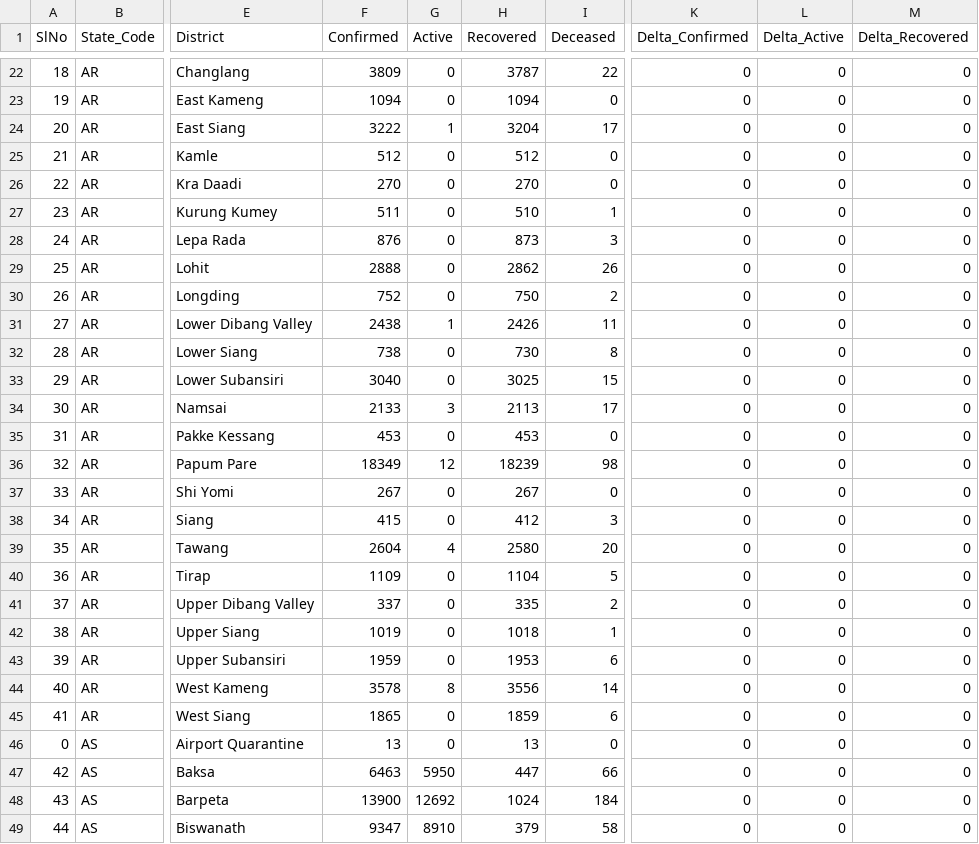
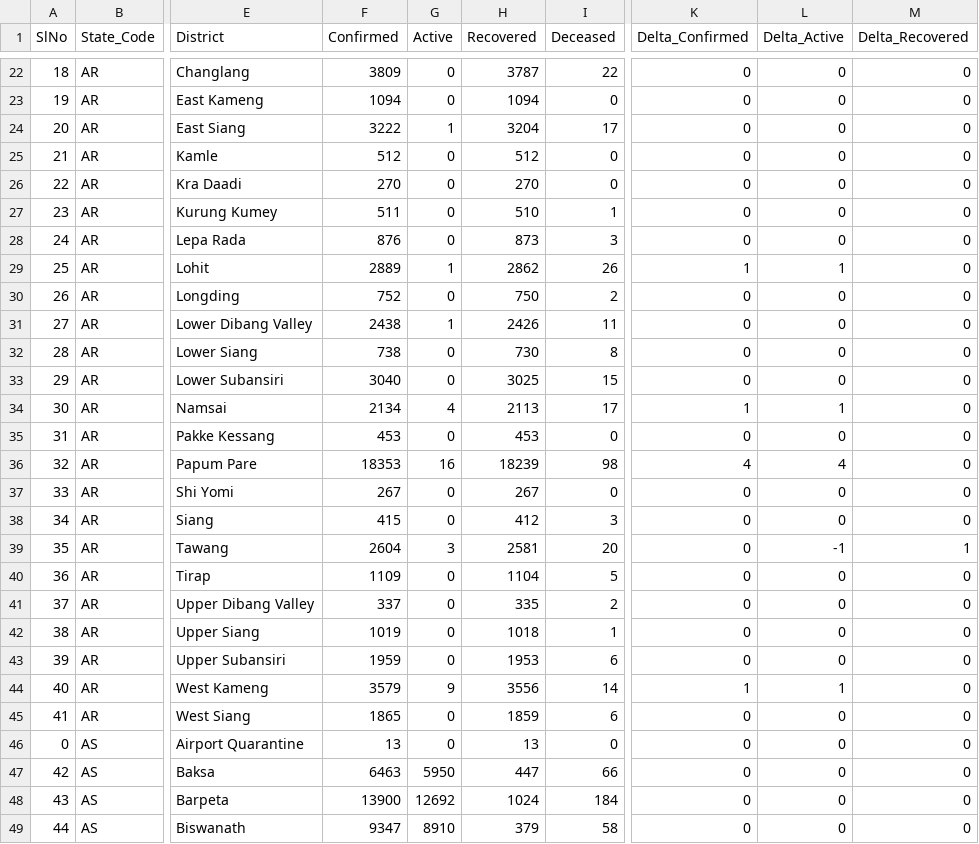
Before and after one commit to keshavashiya/covid19bharat_data, a CSV file: csv/latest/district_wise.csv, drawn as a sheet; only a part is shown, gaps mark what is left out; the diff names each change by its address in the sheet, - before the commit and + after, or states it on an @@ line.

Commit message:
data updated on - Mon Dec 13 23:06:58 IST 2021

```diff
--- a/csv/latest/district_wise.csv
+++ b/csv/latest/district_wise.csv
-F29 (Confirmed): 2888
+F29 (Confirmed): 2889
-G29 (Active): 0
+G29 (Active): 1
-K29 (Delta_Confirmed): 0
+K29 (Delta_Confirmed): 1
-L29 (Delta_Active): 0
+L29 (Delta_Active): 1
-F34 (Confirmed): 2133
+F34 (Confirmed): 2134
-G34 (Active): 3
+G34 (Active): 4
-K34 (Delta_Confirmed): 0
+K34 (Delta_Confirmed): 1
-L34 (Delta_Active): 0
+L34 (Delta_Active): 1
-F36 (Confirmed): 18349
+F36 (Confirmed): 18353
-G36 (Active): 12
+G36 (Active): 16
-K36 (Delta_Confirmed): 0
+K36 (Delta_Confirmed): 4
-L36 (Delta_Active): 0
+L36 (Delta_Active): 4
-G39 (Active): 4
+G39 (Active): 3
-H39 (Recovered): 2580
+H39 (Recovered): 2581
-L39 (Delta_Active): 0
+L39 (Delta_Active): -1
-M39 (Delta_Recovered): 0
+M39 (Delta_Recovered): 1
-F44 (Confirmed): 3578
+F44 (Confirmed): 3579
-G44 (Active): 8
+G44 (Active): 9
-K44 (Delta_Confirmed): 0
+K44 (Delta_Confirmed): 1
-L44 (Delta_Active): 0
+L44 (Delta_Active): 1
```
Also changed, not shown: csv/latest/state_wise.csv, 20 other files.
